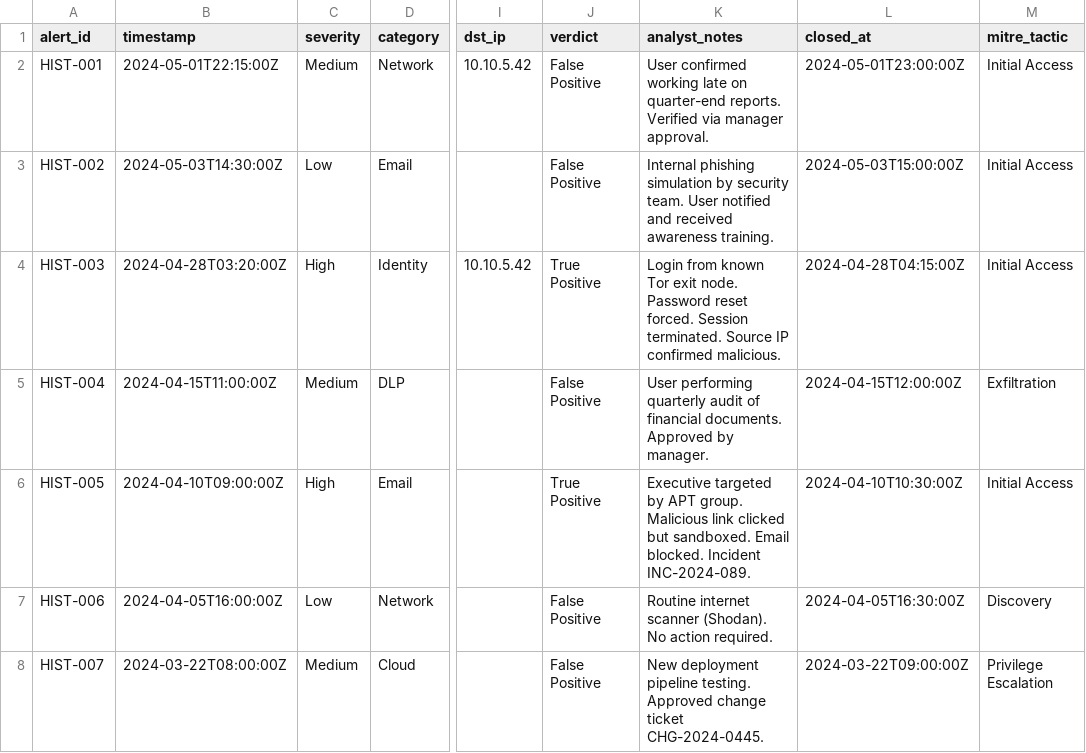
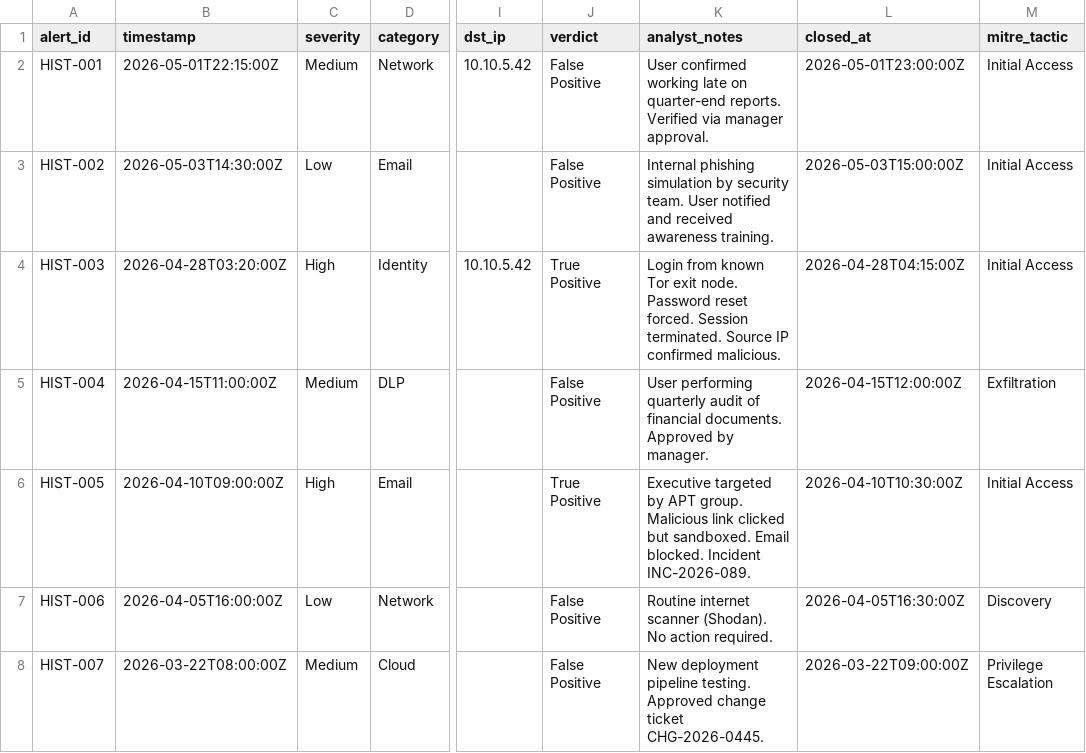
Before and after one commit to kousalya-pm/agentic-alert-triage, a CSV file: public/data/past_alerts.csv, drawn as a sheet; only a part is shown, gaps mark what is left out; the diff covers the shown part only; the diff names each change by its address in the sheet, - before the commit and + after, or states it on an @@ line.

```diff
--- a/public/data/past_alerts.csv
+++ b/public/data/past_alerts.csv
-B2 (timestamp): 2024-05-01T22:15:00Z
+B2 (timestamp): 2026-05-01T22:15:00Z
-L2 (closed_at): 2024-05-01T23:00:00Z
+L2 (closed_at): 2026-05-01T23:00:00Z
-B3 (timestamp): 2024-05-03T14:30:00Z
+B3 (timestamp): 2026-05-03T14:30:00Z
-L3 (closed_at): 2024-05-03T15:00:00Z
+L3 (closed_at): 2026-05-03T15:00:00Z
-B4 (timestamp): 2024-04-28T03:20:00Z
+B4 (timestamp): 2026-04-28T03:20:00Z
-L4 (closed_at): 2024-04-28T04:15:00Z
+L4 (closed_at): 2026-04-28T04:15:00Z
-B5 (timestamp): 2024-04-15T11:00:00Z
+B5 (timestamp): 2026-04-15T11:00:00Z
-L5 (closed_at): 2024-04-15T12:00:00Z
+L5 (closed_at): 2026-04-15T12:00:00Z
-B6 (timestamp): 2024-04-10T09:00:00Z
+B6 (timestamp): 2026-04-10T09:00:00Z
-K6 (analyst_notes): …blocked. Incident INC-2024-089.
+K6 (analyst_notes): …blocked. Incident INC-2026-089.
-L6 (closed_at): 2024-04-10T10:30:00Z
+L6 (closed_at): 2026-04-10T10:30:00Z
-B7 (timestamp): 2024-04-05T16:00:00Z
+B7 (timestamp): 2026-04-05T16:00:00Z
-L7 (closed_at): 2024-04-05T16:30:00Z
+L7 (closed_at): 2026-04-05T16:30:00Z
-B8 (timestamp): 2024-03-22T08:00:00Z
+B8 (timestamp): 2026-03-22T08:00:00Z
-K8 (analyst_notes): …change ticket CHG-2024-0445.
+K8 (analyst_notes): …change ticket CHG-2026-0445.
-L8 (closed_at): 2024-03-22T09:00:00Z
+L8 (closed_at): 2026-03-22T09:00:00Z
```
Also changed, not shown: 76 edited cells elsewhere in this file, public/data/alerts.csv, public/data/assets.csv, 2 other files.
